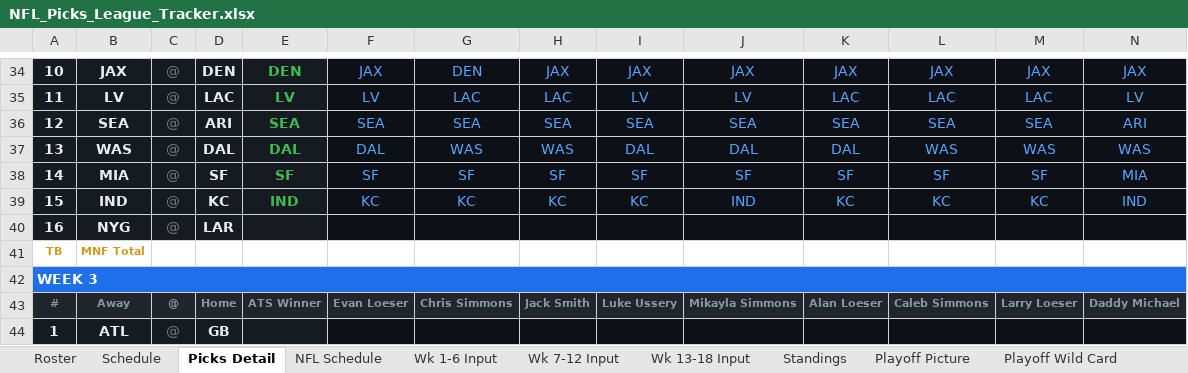
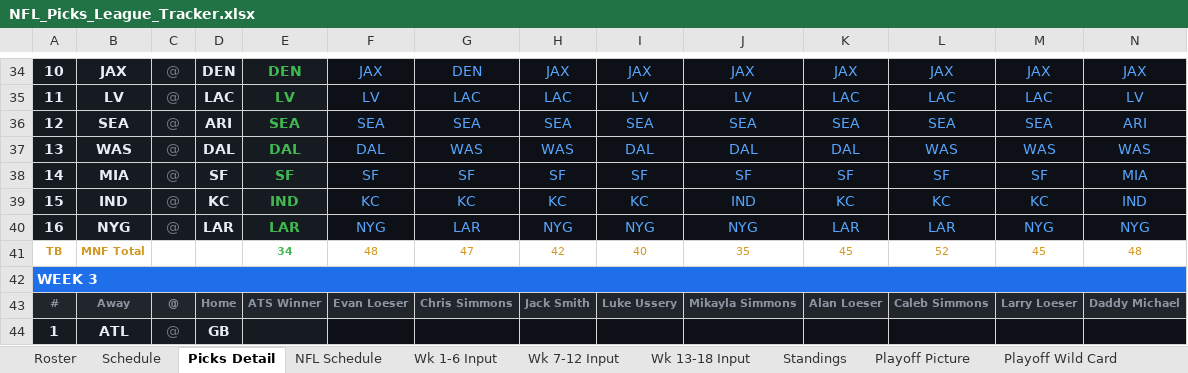
Before and after one commit to eloeser-1147/NFL-Picks-League, an Excel workbook: NFL_Picks_League_Tracker.xlsx, sheet Picks Detail, drawn as a sheet; only a part is shown, gaps mark what is left out; values as stored, in another font and other column widths than the file's, no borders; removed rows and columns are numbered as before the commit, all else as after; rows hold the shown columns only; the diff names each change by its address in the sheet, - before the commit and + after, or states it on an @@ line.

Commit message:
Update NFL_Picks_League_Tracker.xlsx

```diff
--- a/NFL_Picks_League_Tracker.xlsx (sheet Picks Detail)
+++ b/NFL_Picks_League_Tracker.xlsx (sheet Picks Detail)
-row 40: 16 | NYG | @ | LAR
-row 41: TB | MNF Total
+row 40: 16 | NYG | @ | LAR | LAR | NYG | LAR | NYG | NYG | NYG | LAR | LAR | NYG | NYG
+row 41: TB | MNF Total |  |  | 34 | 48 | 47 | 42 | 40 | 35 | 45 | 52 | 45 | 48
```
Also changed, not shown: sheet Standings, sheet Wk 1-6 Input, sheet Playoff Picture, sheet NFL Schedule.
